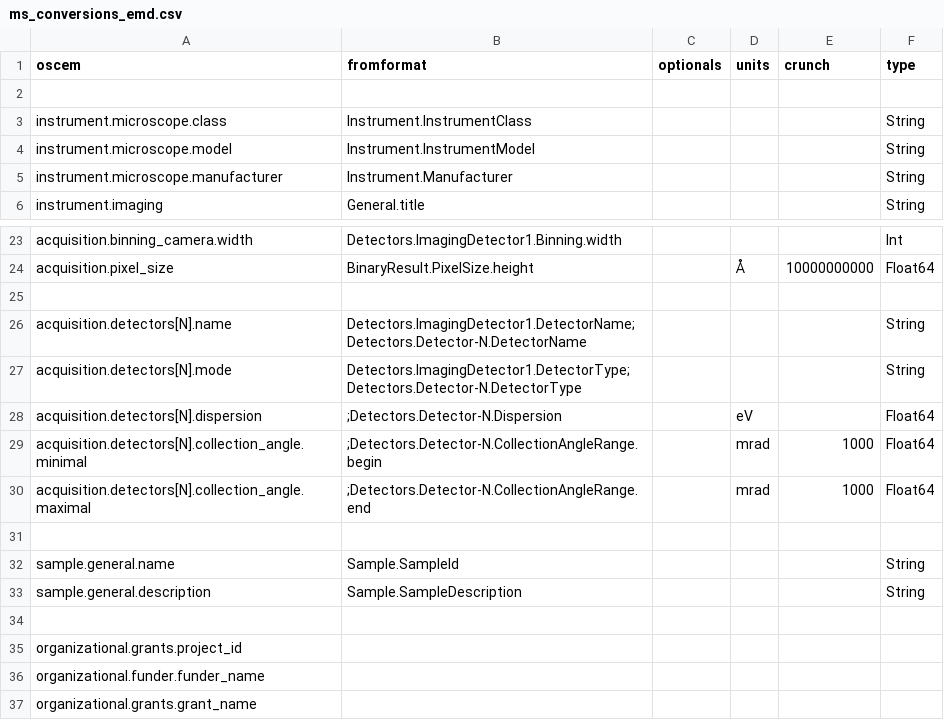
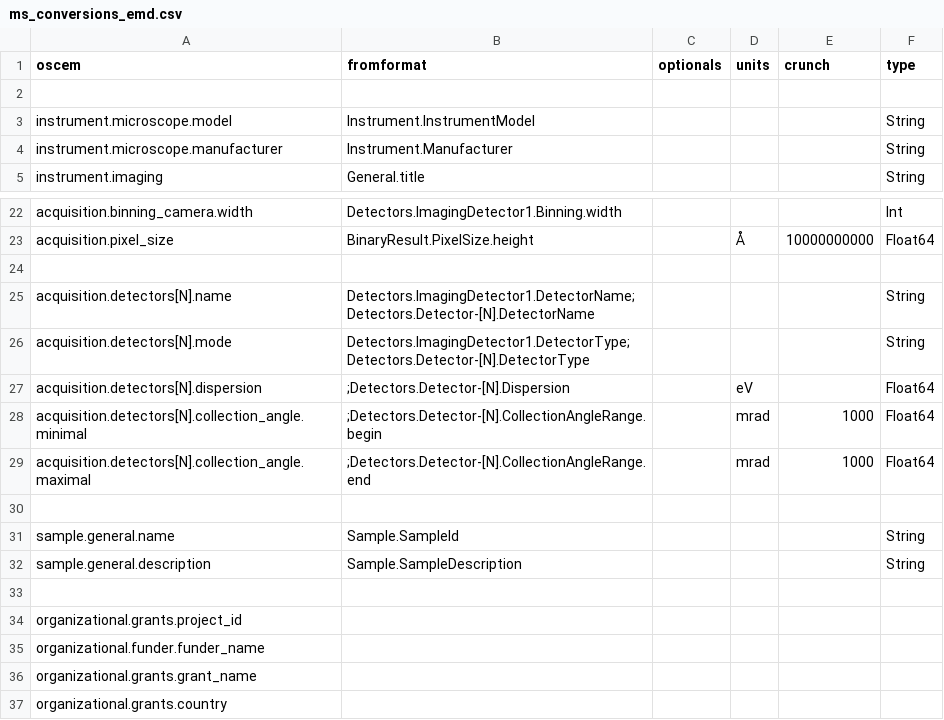
Before and after one commit to osc-em/oscem-converter-extracted, a CSV file: ms_conversions_emd.csv, drawn as a sheet; only a part is shown, gaps mark what is left out; the shorter side is filled out with more unchanged rows.

```diff
--- a/ms_conversions_emd.csv
+++ b/ms_conversions_emd.csv
@@ -2,3 +2,2 @@
 ,,,,,
-instrument.microscope.class,Instrument.InstrumentClass,,,,String
 instrument.microscope.model,Instrument.InstrumentModel,,,,String
@@ -25,7 +24,7 @@ acquisition.pixel_size,BinaryResult.PixelSize.height,,Å,10000000000,Float64
 ,,,,,
-acquisition.detectors[N].name,Detectors.ImagingDetector1.DetectorName;Detectors.Detector-N.DetectorName,,,,String
-acquisition.detectors[N].mode,Detectors.ImagingDetector1.DetectorType;Detectors.Detector-N.DetectorType,,,,String
-acquisition.detectors[N].dispersion,;Detectors.Detector-N.Dispersion,,eV,,Float64
-acquisition.detectors[N].collection_angle.minimal,;Detectors.Detector-N.CollectionAngleRange.begin,,mrad,1000,Float64
-acquisition.detectors[N].collection_angle.maximal,;Detectors.Detector-N.CollectionAngleRange.end,,mrad,1000,Float64
+acquisition.detectors[N].name,Detectors.ImagingDetector1.DetectorName;Detectors.Detector-[N].DetectorName,,,,String
+acquisition.detectors[N].mode,Detectors.ImagingDetector1.DetectorType;Detectors.Detector-[N].DetectorType,,,,String
+acquisition.detectors[N].dispersion,;Detectors.Detector-[N].Dispersion,,eV,,Float64
+acquisition.detectors[N].collection_angle.minimal,;Detectors.Detector-[N].CollectionAngleRange.begin,,mrad,1000,Float64
+acquisition.detectors[N].collection_angle.maximal,;Detectors.Detector-[N].CollectionAngleRange.end,,mrad,1000,Float64
 ,,,,,
```
Also changed, not shown: ms_conversions_prz.csv, 7 other files.
